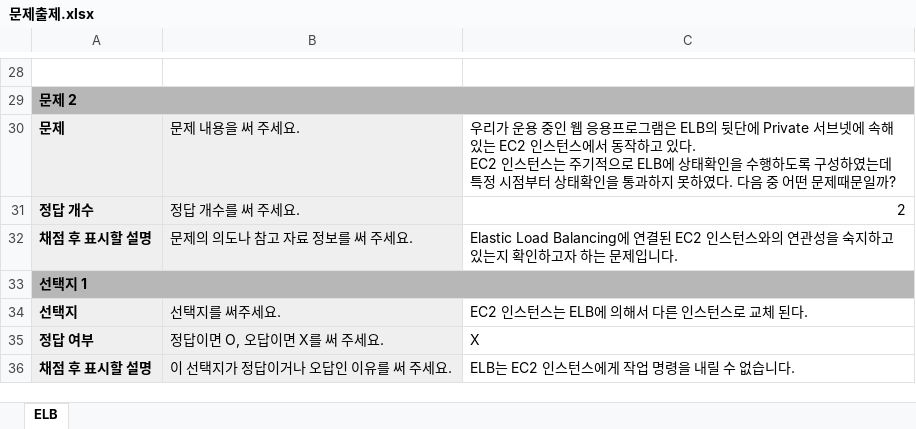
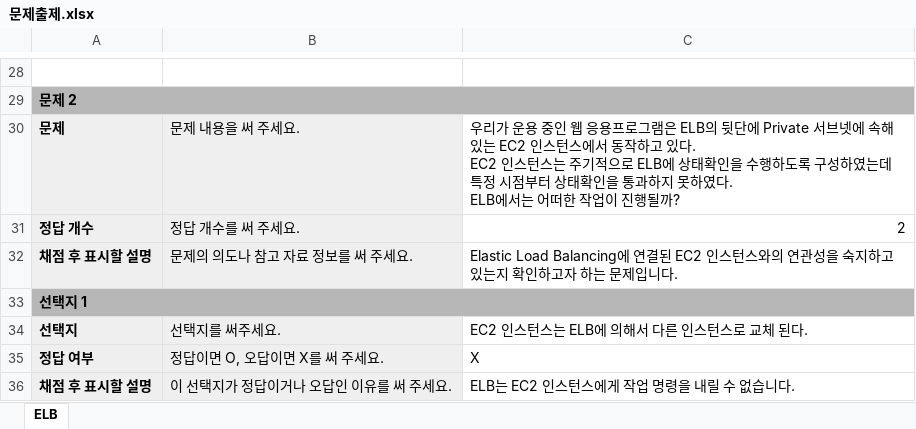
Before and after one commit to YonghoChoi/aws-certification, an Excel workbook: Associate Solutions Architect/문제출제/문제출제.xlsx, sheet ELB, drawn as a sheet; only a part is shown, gaps mark what is left out; values as stored, in another font and other column widths than the file's, no borders; ↵ is a line break in a cell; the diff names each change by its address in the sheet, - before the commit and + after, or states it on an @@ line.

Commit message:
문제 내용 보완

```diff
--- a/Associate Solutions Architect/문제출제/문제출제.xlsx (sheet ELB)
+++ b/Associate Solutions Architect/문제출제/문제출제.xlsx (sheet ELB)
-C30: …하였다. 다음 중 어떤 문제때문일까?
+C30: …하였다. ↵ ELB에서는 어떠한 작업이 진행될까?
```
